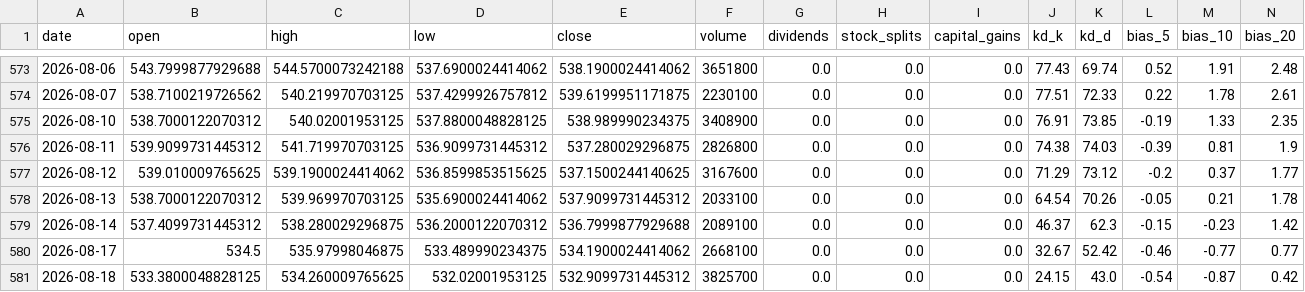
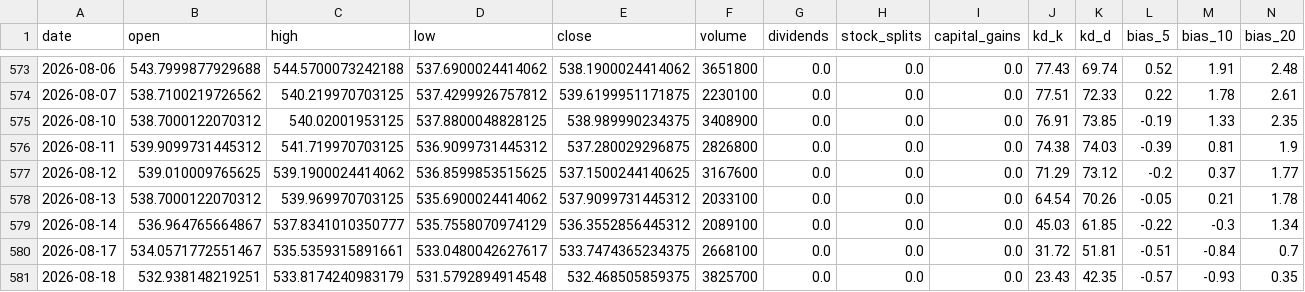
Before and after one commit to blessyeh/kd-stock-monitor, a CSV file: data/DIA_kd.csv, drawn as a sheet; only a part is shown, gaps mark what is left out; the diff covers the shown part only.

```diff
--- a/data/DIA_kd.csv
+++ b/data/DIA_kd.csv
@@ -578,4 +578,4 @@ date,open,high,low,close,volume,dividends,stock_splits,capital_gains,kd_k,kd_d,b
 2026-08-13,538.7000122070312,539.969970703125,535.6900024414062,537.9099731445312,2033100,0.0,0.0,0.0,64.54,70.26,-0.05,0.21,1.78
-2026-08-14,537.4099731445312,538.280029296875,536.2000122070312,536.7999877929688,2089100,0.0,0.0,0.0,46.37,62.3,-0.15,-0.23,1.42
-2026-08-17,534.5,535.97998046875,533.489990234375,534.1900024414062,2668100,0.0,0.0,0.0,32.67,52.42,-0.46,-0.77,0.77
-2026-08-18,533.3800048828125,534.260009765625,532.02001953125,532.9099731445312,3825700,0.0,0.0,0.0,24.15,43.0,-0.54,-0.87,0.42
+2026-08-14,536.964765664867,537.8341010350777,535.7558070974129,536.3552856445312,2089100,0.0,0.0,0.0,45.03,61.85,-0.22,-0.3,1.34
+2026-08-17,534.0571772551467,535.5359315891661,533.0480042627617,533.7474365234375,2668100,0.0,0.0,0.0,31.72,51.81,-0.51,-0.84,0.7
+2026-08-18,532.938148219251,533.8174240983179,531.5792894914548,532.468505859375,3825700,0.0,0.0,0.0,23.43,42.35,-0.57,-0.93,0.35
```
Also changed, not shown: 23 edited cells elsewhere in this file, data/CRWD_kd.csv, data/CRWD_raw.csv, 7 other files.
